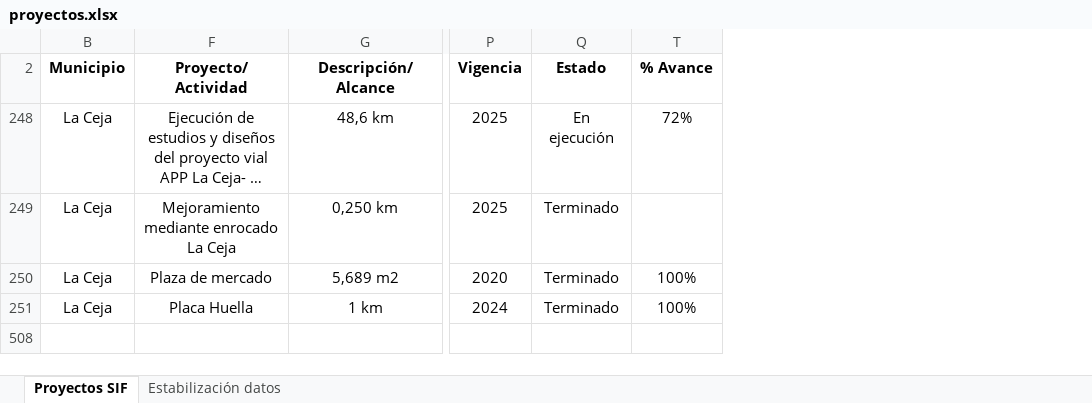
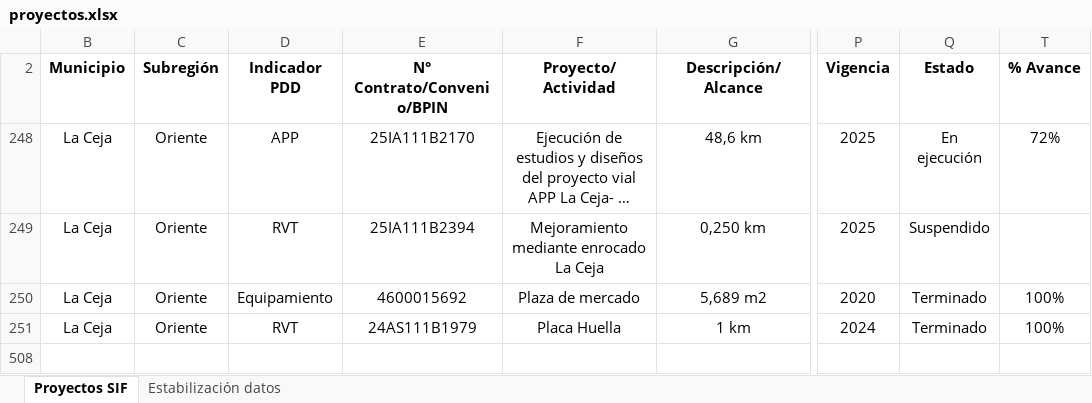
Before and after one commit to jvelez-cyber/Proyectos-SIF, an Excel workbook: data/proyectos.xlsx, sheet Proyectos SIF, drawn as a sheet; only a part is shown, gaps mark what is left out; long unchanged cells end in …; values as stored, in another font and other column widths than the file's, no borders; the diff names each change by its address in the sheet, - before the commit and + after, or states it on an @@ line.

```diff
--- a/data/proyectos.xlsx (sheet Proyectos SIF)
+++ b/data/proyectos.xlsx (sheet Proyectos SIF)
@@ column C (Subregión) unhidden, rows 248-251: all Oriente @@
@@ column D (Indicador PDD) unhidden, rows 248-251: APP | RVT | Equipamiento | RVT @@
@@ column E (N° Contrato/Convenio/BPIN) unhidden, rows 248-251: 25IA111B2170 | 25IA111B2394 | 4600015692 | 24AS111B1979 @@
-Q249 (Estado): Terminado
+Q249 (Estado): Suspendido
```
